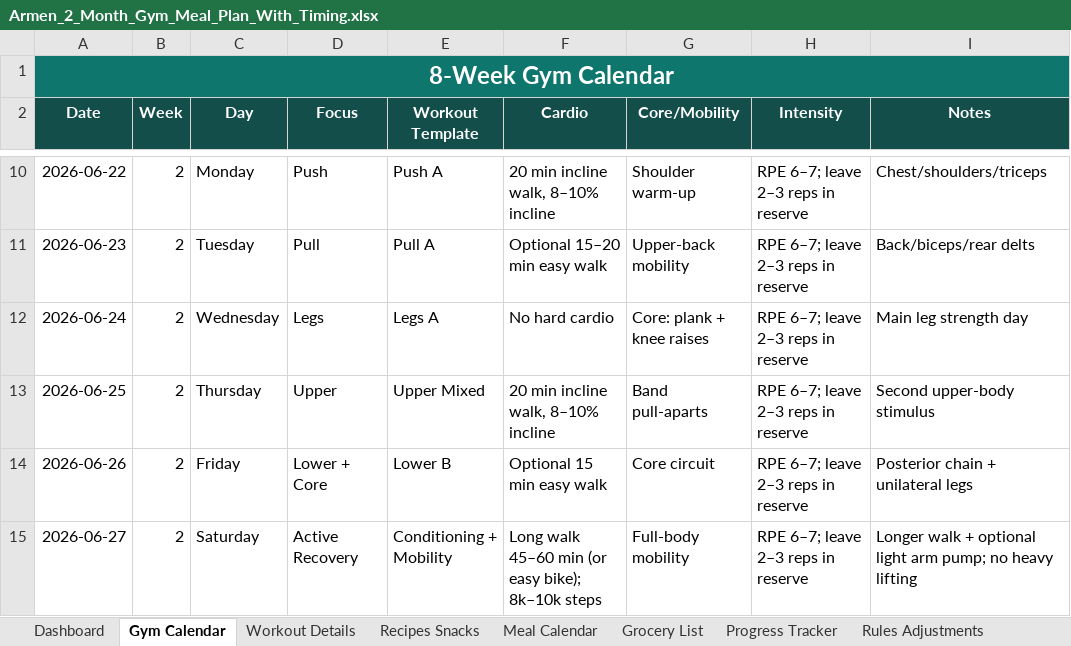
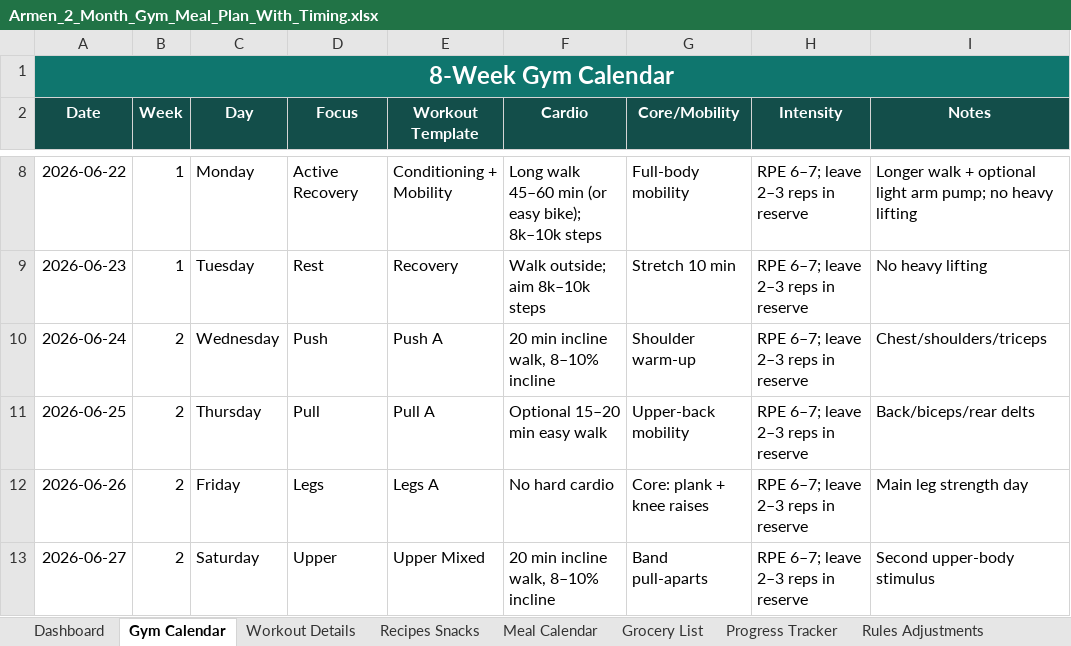
Before and after one commit to ArmenMkrtumyan/workout-plan, an Excel workbook: Armen_2_Month_Gym_Meal_Plan_With_Timing.xlsx, sheet Gym Calendar, drawn as a sheet; only a part is shown, gaps mark what is left out; values as stored, in another font and other column widths than the file's, no borders; table styles not drawn; addresses are those after the commit; the diff covers the shown part only; the diff names each change by its address in the sheet, - before the commit and + after, or states it on an @@ line.

```diff
--- a/Armen_2_Month_Gym_Meal_Plan_With_Timing.xlsx (sheet Gym Calendar)
+++ b/Armen_2_Month_Gym_Meal_Plan_With_Timing.xlsx (sheet Gym Calendar)
-B8:B9 (Week): 2
+B8:B9 (Week): 1
-D8 (Focus): Push
+D8 (Focus): Active Recovery
-E8 (Workout Template): Push A
+E8 (Workout Template): Conditioning + Mobility
-F8 (Cardio): 20 min incline walk, 8–10% incline
+F8 (Cardio): Long walk 45–60 min (or easy bike); 8k–10k steps
-G8 (Core/Mobility): Shoulder warm-up
+G8 (Core/Mobility): Full-body mobility
-I8 (Notes): Chest/shoulders/triceps
+I8 (Notes): Longer walk + optional light arm pump; no heavy lifting
-D9 (Focus): Pull
+D9 (Focus): Rest
-E9 (Workout Template): Pull A
+E9 (Workout Template): Recovery
-F9 (Cardio): Optional 15–20 min easy walk
+F9 (Cardio): Walk outside; aim 8k–10k steps
-G9 (Core/Mobility): Upper-back mobility
+G9 (Core/Mobility): Stretch 10 min
-I9 (Notes): Back/biceps/rear delts
+I9 (Notes): No heavy lifting
-D10 (Focus): Legs
+D10 (Focus): Push
-E10 (Workout Template): Legs A
+E10 (Workout Template): Push A
-F10 (Cardio): No hard cardio
+F10 (Cardio): 20 min incline walk, 8–10% incline
-G10 (Core/Mobility): Core: plank + knee raises
+G10 (Core/Mobility): Shoulder warm-up
-I10 (Notes): Main leg strength day
+I10 (Notes): Chest/shoulders/triceps
-D11 (Focus): Upper
+D11 (Focus): Pull
-E11 (Workout Template): Upper Mixed
+E11 (Workout Template): Pull A
-F11 (Cardio): 20 min incline walk, 8–10% incline
+F11 (Cardio): Optional 15–20 min easy walk
-G11 (Core/Mobility): Band pull-aparts
+G11 (Core/Mobility): Upper-back mobility
-I11 (Notes): Second upper-body stimulus
+I11 (Notes): Back/biceps/rear delts
-D12 (Focus): Lower + Core
+D12 (Focus): Legs
-E12 (Workout Template): Lower B
+E12 (Workout Template): Legs A
-F12 (Cardio): Optional 15 min easy walk
+F12 (Cardio): No hard cardio
-G12 (Core/Mobility): Core circuit
+G12 (Core/Mobility): Core: plank + knee raises
-I12 (Notes): Posterior chain + unilateral legs
+I12 (Notes): Main leg strength day
-D13 (Focus): Active Recovery
+D13 (Focus): Upper
-E13 (Workout Template): Conditioning + Mobility
+E13 (Workout Template): Upper Mixed
-F13 (Cardio): Long walk 45–60 min (or easy bike); 8k–10k steps
+F13 (Cardio): 20 min incline walk, 8–10% incline
-G13 (Core/Mobility): Full-body mobility
+G13 (Core/Mobility): Band pull-aparts
-I13 (Notes): Longer walk + optional light arm pump; no heavy lifting
+I13 (Notes): Second upper-body stimulus
```
Also changed, not shown: 2 added rows, 2 removed rows and 258 edited cells elsewhere in this sheet, sheet Meal Calendar, sheet Progress Tracker, sheet Dashboard, 1 other file.
